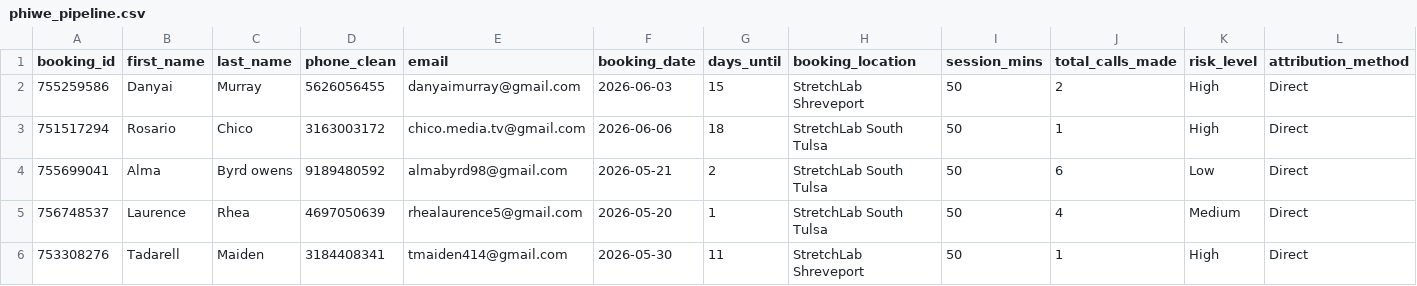
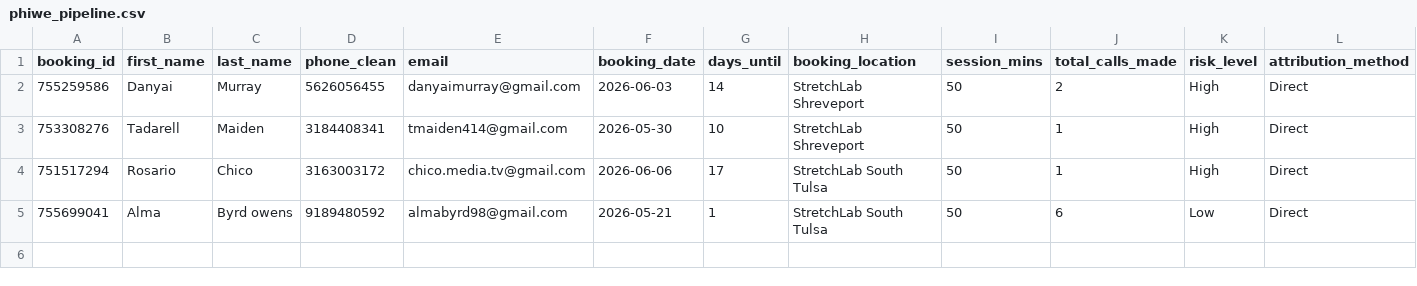
Before and after one commit to thamsanqakekana-tech/stretchlab-dashboard, a CSV file: dashboard/dist/data/phiwe_pipeline.csv, drawn as a sheet.

```diff
--- a/dashboard/dist/data/phiwe_pipeline.csv
+++ b/dashboard/dist/data/phiwe_pipeline.csv
@@ -1,6 +1,5 @@
 booking_id,first_name,last_name,phone_clean,email,booking_date,days_until,booking_location,session_mins,total_calls_made,risk_level,attribution_method
-755259586,Danyai,Murray,5626056455,danyaimurray@gmail.com,2026-06-03,15,StretchLab Shreveport,50,2,High,Direct
-751517294,Rosario,Chico,3163003172,chico.media.tv@gmail.com,2026-06-06,18,StretchLab South Tulsa,50,1,High,Direct
-755699041,Alma,Byrd owens,9189480592,almabyrd98@gmail.com,2026-05-21,2,StretchLab South Tulsa,50,6,Low,Direct
-756748537,Laurence,Rhea,4697050639,rhealaurence5@gmail.com,2026-05-20,1,StretchLab South Tulsa,50,4,Medium,Direct
-753308276,Tadarell,Maiden,3184408341,tmaiden414@gmail.com,2026-05-30,11,StretchLab Shreveport,50,1,High,Direct
+755259586,Danyai,Murray,5626056455,danyaimurray@gmail.com,2026-06-03,14,StretchLab Shreveport,50,2,High,Direct
+753308276,Tadarell,Maiden,3184408341,tmaiden414@gmail.com,2026-05-30,10,StretchLab Shreveport,50,1,High,Direct
+751517294,Rosario,Chico,3163003172,chico.media.tv@gmail.com,2026-06-06,17,StretchLab South Tulsa,50,1,High,Direct
+755699041,Alma,Byrd owens,9189480592,almabyrd98@gmail.com,2026-05-21,1,StretchLab South Tulsa,50,6,Low,Direct
```
Also changed, not shown: dashboard/dist/data/phiwe_campaign_health.csv, dashboard/dist/data/phiwe_flexologist_performance.csv, 10 other files.
